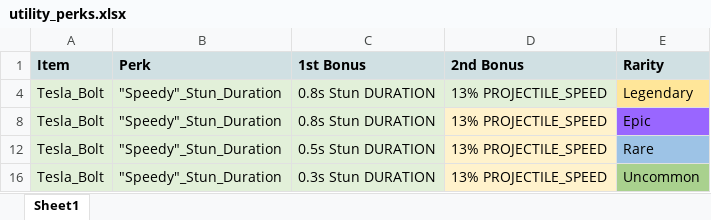
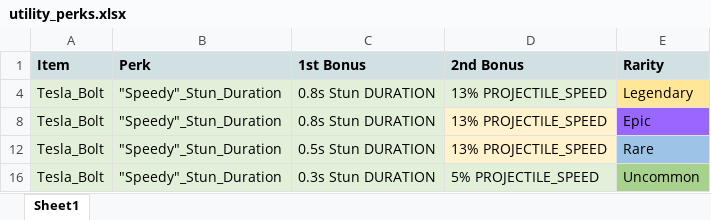
Before and after one commit to komiko44240BB/BattleBay_tool_v1.0, an Excel workbook: scriptspy/data/utility_perks.xlsx, sheet Sheet1, drawn as a sheet; values as stored, in another font and other column widths than the file's, no borders; charts and pictures not drawn; the diff names each change by its address in the sheet, - before the commit and + after, or states it on an @@ line.

```diff
--- a/scriptspy/data/utility_perks.xlsx (sheet Sheet1)
+++ b/scriptspy/data/utility_perks.xlsx (sheet Sheet1)
-D16 (2nd Bonus): 13% PROJECTILE_SPEED
+D16 (2nd Bonus): 5% PROJECTILE_SPEED
-D16 fill: #FFF2CC
+D16 fill: #E2F0D9
```
Also changed, not shown: scriptspy/data/passive_perks.xlsx, scriptspy/data/weapons_perks.xlsx.
